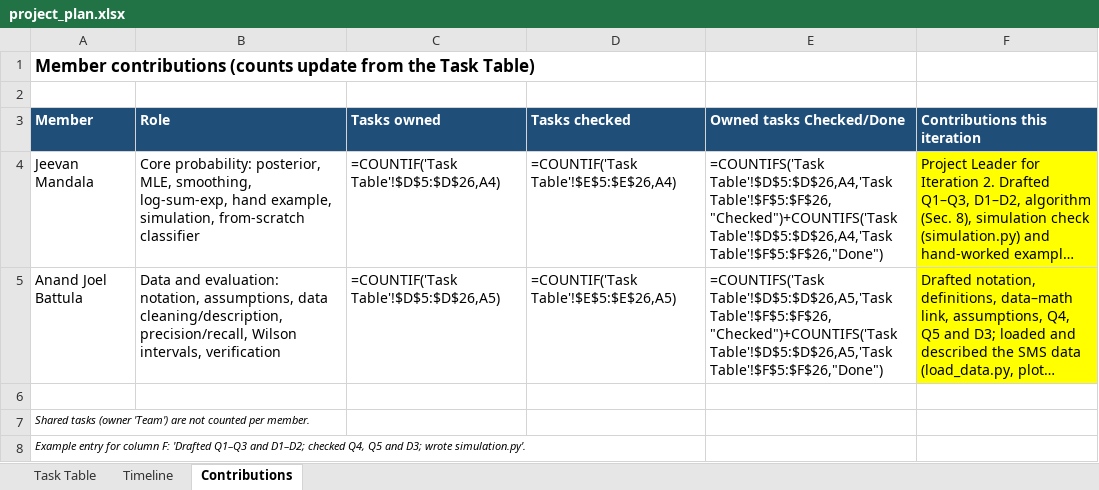
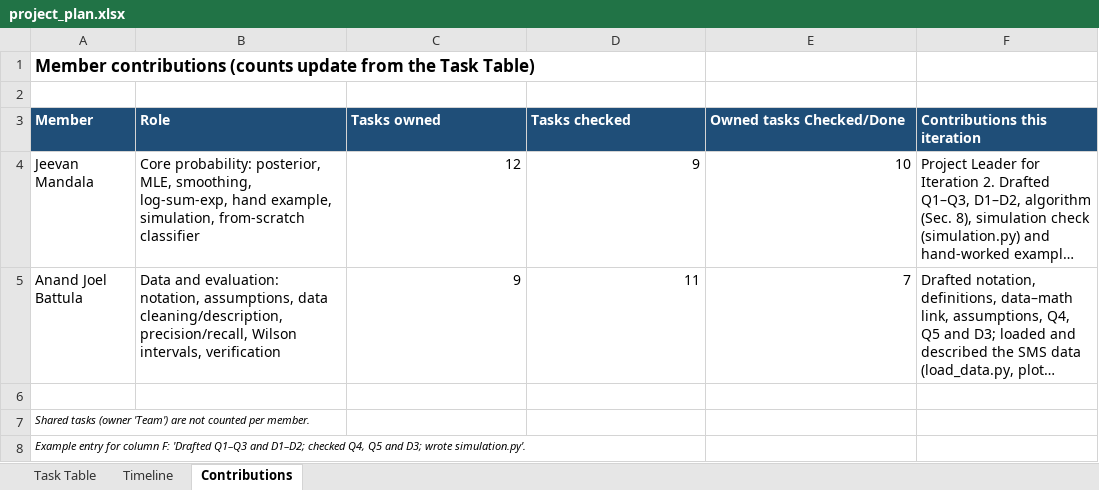
Before and after one commit to Jeev2727/Ds5020-naive-bayes-classifier, an Excel workbook: docs/project_plan.xlsx, sheet Contributions, drawn as a sheet; long unchanged cells end in …; values as stored, in another font and other column widths than the file's, no borders; formulas without a stored value are shown as written; the diff names each change by its address in the sheet, - before the commit and + after, or states it on an @@ line.

Commit message:
Iteration 2: math foundation, data loading, simulation check

```diff
--- a/docs/project_plan.xlsx (sheet Contributions)
+++ b/docs/project_plan.xlsx (sheet Contributions)
-C4 (Tasks owned): =COUNTIF('Task Table'!$D$5:$D$26,A4)
+C4 (Tasks owned): 12
-D4 (Tasks checked): =COUNTIF('Task Table'!$E$5:$E$26,A4)
+D4 (Tasks checked): 9
-E4 (Owned tasks Checked/Done): =COUNTIFS('Task Table'!$D$5:$D$26,A4,'Task Table'!$F$5:$F$26,"Checked")+COUNTIFS('Task Table'!$D$5:$D$26,A4,'Task Table'!$F$5:$F$26,"Done")
+E4 (Owned tasks Checked/Done): 10
-F4:F5 fill: #FFFF00
+F4:F5 fill: none
-C5 (Tasks owned): =COUNTIF('Task Table'!$D$5:$D$26,A5)
+C5 (Tasks owned): 9
-D5 (Tasks checked): =COUNTIF('Task Table'!$E$5:$E$26,A5)
+D5 (Tasks checked): 11
-E5 (Owned tasks Checked/Done): =COUNTIFS('Task Table'!$D$5:$D$26,A5,'Task Table'!$F$5:$F$26,"Checked")+COUNTIFS('Task Table'!$D$5:$D$26,A5,'Task Table'!$F$5:$F$26,"Done")
+E5 (Owned tasks Checked/Done): 7
```
Also changed, not shown: sheet Task Table, sheet Timeline, 5 other files.
